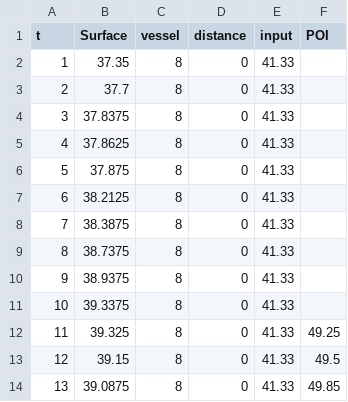
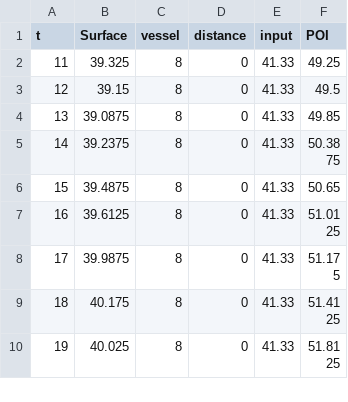
Before and after one commit to Adityar00/Temp_prediction, a CSV file: for_predicting_input/WhitePhantom_8mm.csv, drawn as a sheet; only a part is shown; the shorter side is filled out with more unchanged rows.

Commit message:
Add files via upload

```diff
--- a/for_predicting_input/WhitePhantom_8mm.csv
+++ b/for_predicting_input/WhitePhantom_8mm.csv
@@ -1,12 +1,2 @@
 t,Surface,vessel,distance,input,POI
-1,37.35,8,0,41.33,
-2,37.7,8,0,41.33,
-3,37.8375,8,0,41.33,
-4,37.8625,8,0,41.33,
-5,37.875,8,0,41.33,
-6,38.2125,8,0,41.33,
-7,38.3875,8,0,41.33,
-8,38.7375,8,0,41.33,
-9,38.9375,8,0,41.33,
-10,39.3375,8,0,41.33,
 11,39.325,8,0,41.33,49.25
```
